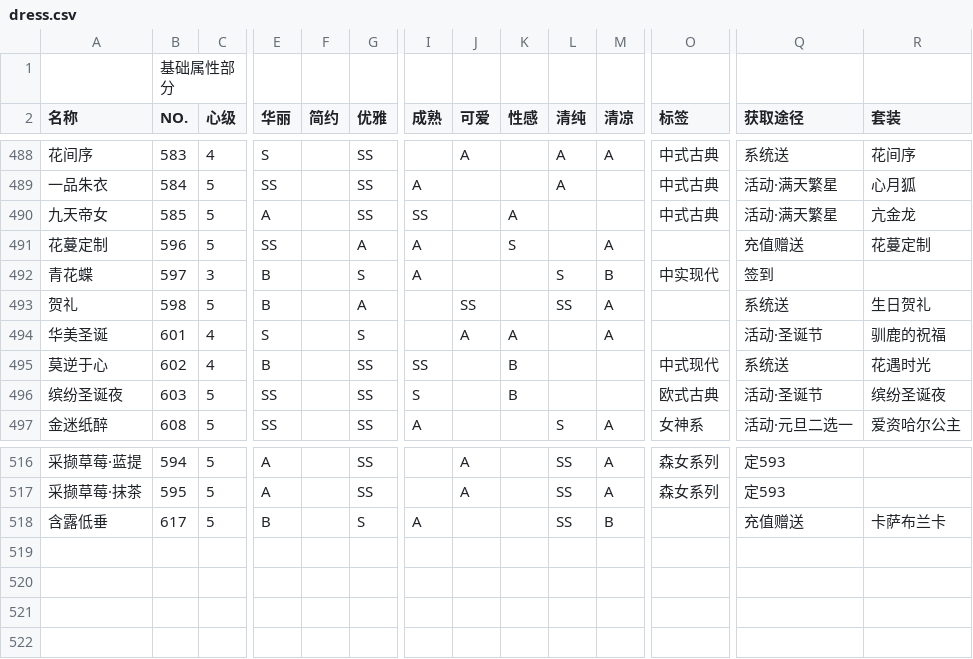
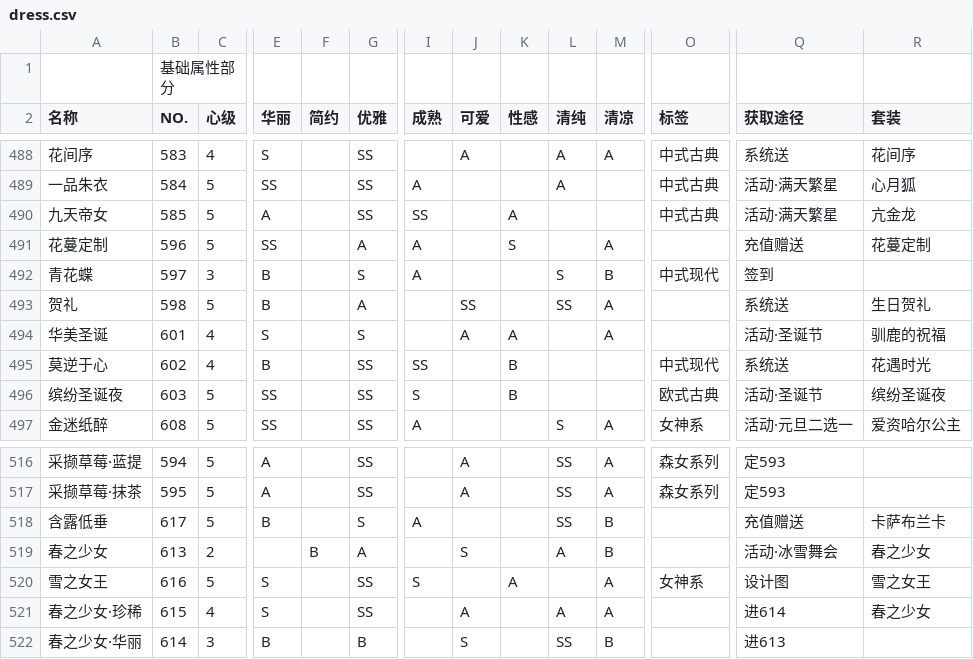
Before and after one commit to ivangift/nikkistats, a CSV file: raw/dress.csv, drawn as a sheet; only a part is shown, gaps mark what is left out; rows hold the shown columns only; the diff names each change by its address in the sheet, - before the commit and + after, or states it on an @@ line.

```diff
--- a/raw/dress.csv
+++ b/raw/dress.csv
-O492 (标签): 中实现代
+O492 (标签): 中式现代
+row 519: 春之少女 | 613 | 2 |  | B | A |  | S |  | A | B |  | 活动·冰雪舞会 | 春之少女
+row 520: 雪之女王 | 616 | 5 | S |  | SS | S |  | A |  | A | 女神系 | 设计图 | 雪之女王
+row 521: 春之少女·珍稀 | 615 | 4 | S |  | SS |  | A |  | A | A |  | 进614 | 春之少女
+row 522: 春之少女·华丽 | 614 | 3 | B |  | B |  | S |  | SS | B |  | 进613
```
Also changed, not shown: raw/accessories.csv, raw/coat.csv, 8 other files.
